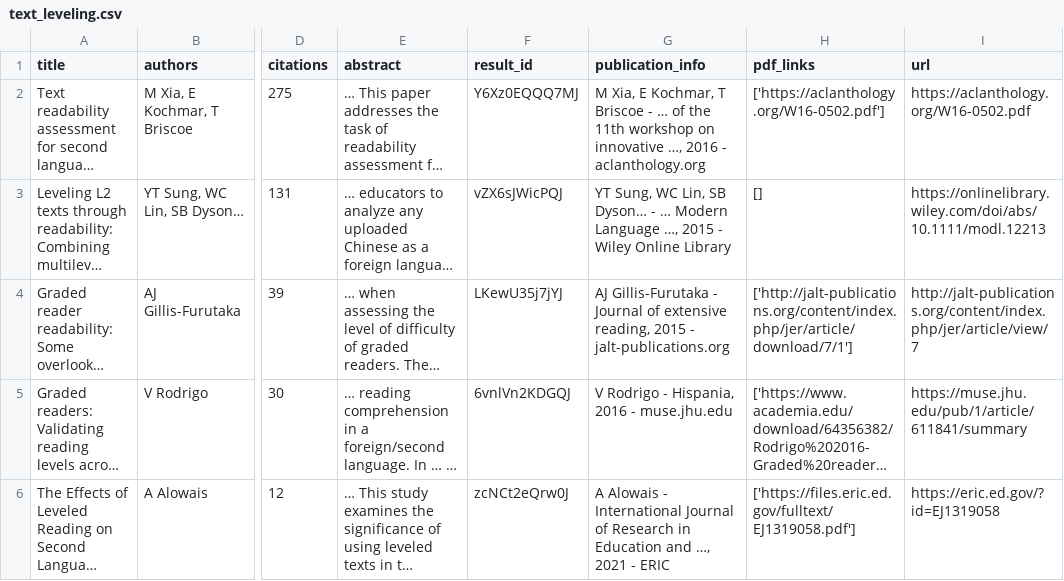
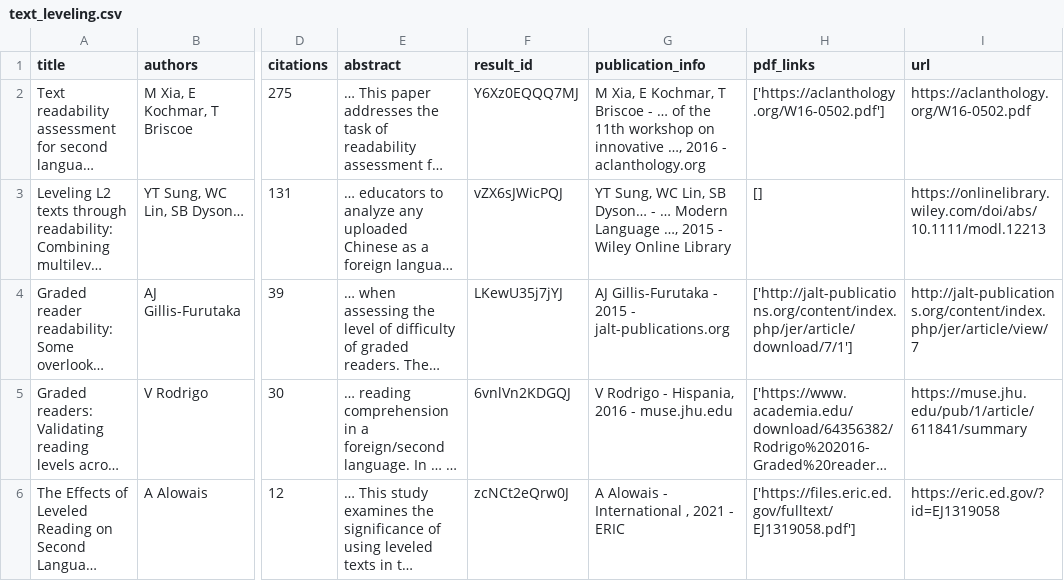
Before and after one commit to yudongxing999/cc-eval, a CSV file: report/lit/text_leveling.csv, drawn as a sheet; only a part is shown, gaps mark what is left out; long unchanged cells end in …; the diff names each change by its address in the sheet, - before the commit and + after, or states it on an @@ line.

```diff
--- a/report/lit/text_leveling.csv
+++ b/report/lit/text_leveling.csv
-G4 (publication_info): …Gillis-Furutaka - Journal of extensive reading, 2015 -…
+G4 (publication_info): …Gillis-Furutaka - 2015 -…
-G6 (publication_info): …- International Journal of Research in Education and …, 2021 -…
+G6 (publication_info): …- International , 2021 -…
```
Also changed, not shown: report/lit/aes_validity.csv, report/lit/chinese_readability.csv, 42 other files.
